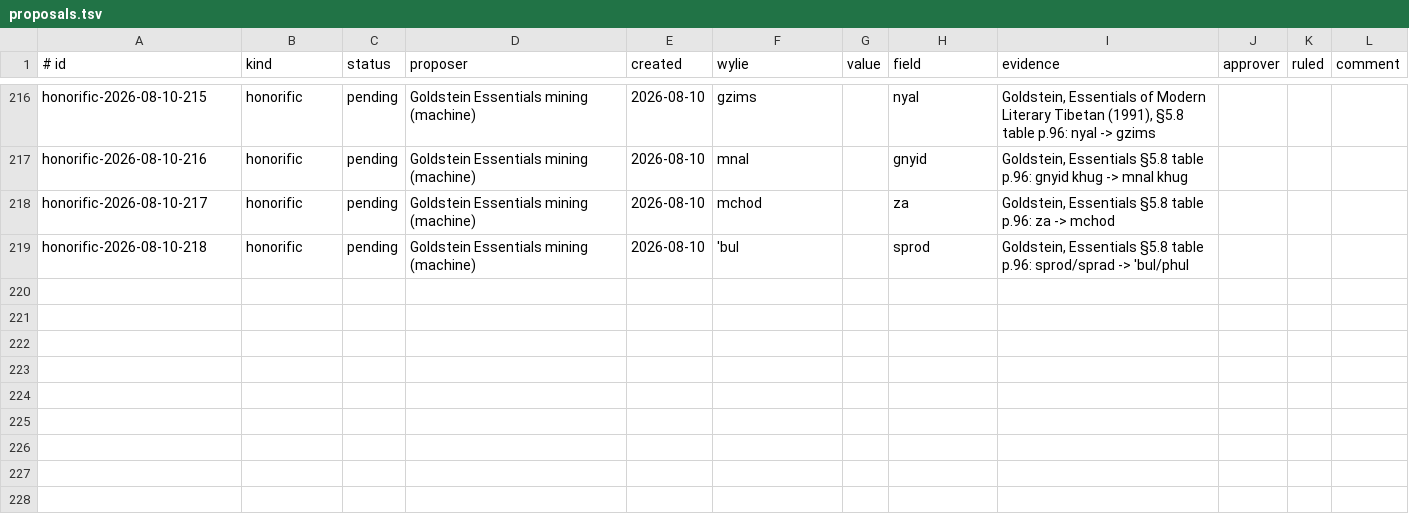
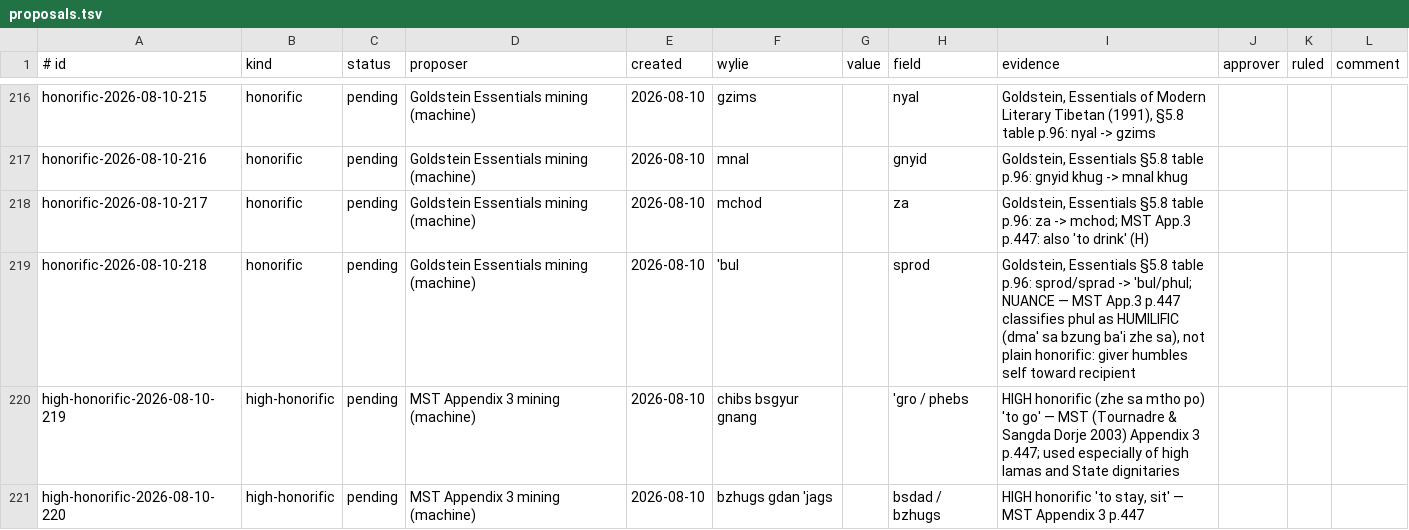
Before and after one commit to 64h01101001h/ALL-translation-tool, a TSV file: data/proposals/proposals.tsv, drawn as a sheet; only a part is shown, gaps mark what is left out.

```diff
--- a/data/proposals/proposals.tsv
+++ b/data/proposals/proposals.tsv
@@ -217,3 +217,5 @@ honorific-2026-08-10-215	honorific	pending	Goldstein Essentials mining (machine)
 honorific-2026-08-10-216	honorific	pending	Goldstein Essentials mining (machine)	2026-08-10	mnal		gnyid	Goldstein, Essentials §5.8 table p.96: gnyid khug -> mnal khug			
-honorific-2026-08-10-217	honorific	pending	Goldstein Essentials mining (machine)	2026-08-10	mchod		za	Goldstein, Essentials §5.8 table p.96: za -> mchod			
-honorific-2026-08-10-218	honorific	pending	Goldstein Essentials mining (machine)	2026-08-10	'bul		sprod	Goldstein, Essentials §5.8 table p.96: sprod/sprad -> 'bul/phul			
+honorific-2026-08-10-217	honorific	pending	Goldstein Essentials mining (machine)	2026-08-10	mchod		za	Goldstein, Essentials §5.8 table p.96: za -> mchod; MST App.3 p.447: also 'to drink' (H)			
+honorific-2026-08-10-218	honorific	pending	Goldstein Essentials mining (machine)	2026-08-10	'bul		sprod	Goldstein, Essentials §5.8 table p.96: sprod/sprad -> 'bul/phul; NUANCE — MST App.3 p.447 classifies phul as HUMILIFIC (dma' sa bzung ba'i zhe sa), not plain honorific: giver humbles self toward recipient			
+high-honorific-2026-08-10-219	high-honorific	pending	MST Appendix 3 mining (machine)	2026-08-10	chibs bsgyur gnang		'gro / phebs	HIGH honorific (zhe sa mtho po) 'to go' — MST (Tournadre & Sangda Dorje 2003) Appendix 3 p.447; used especially of high lamas and State dignitaries			
+high-honorific-2026-08-10-220	high-honorific	pending	MST Appendix 3 mining (machine)	2026-08-10	bzhugs gdan 'jags		bsdad / bzhugs	HIGH honorific 'to stay, sit' — MST Appendix 3 p.447			
```
Also changed, not shown: 2 other files.
